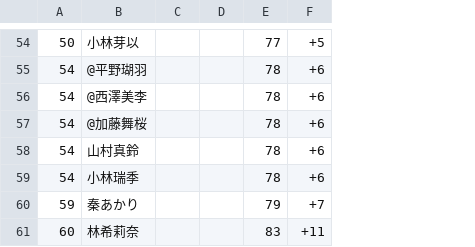
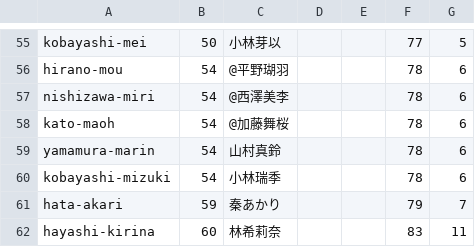
Before and after one commit to kenboo-sck/jgda-site, a CSV file: public/data/katsuragi2026.csv, drawn as a sheet; only a part is shown, gaps mark what is left out; removed rows and columns are numbered as before the commit, all else as after; the diff covers the shown part only; the diff names each change by its address in the sheet, - before the commit and + after, or states it on an @@ line.

```diff
--- a/public/data/katsuragi2026.csv
+++ b/public/data/katsuragi2026.csv
+column A, rows 55-62: kobayashi-mei | hirano-mou | nishizawa-miri | kato-maoh | yamamura-marin | kobayashi-mizuki | hata-akari | hayashi-kirina
-column C, empty
-column D, empty
+column D, empty
+column E, empty
-G55: +5
+G55: 5
-G56:G60: +6
+G56:G60: 6
-G61: +7
+G61: 7
-G62: +11
+G62: 11
```
Also changed, not shown: 2 added rows, 1 removed row and 29 edited cells elsewhere in this file.
